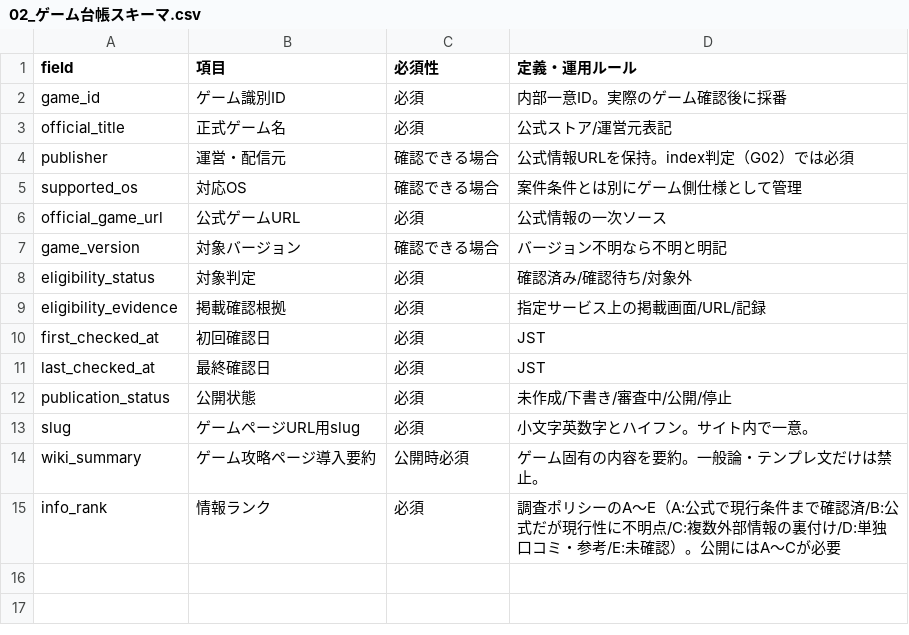
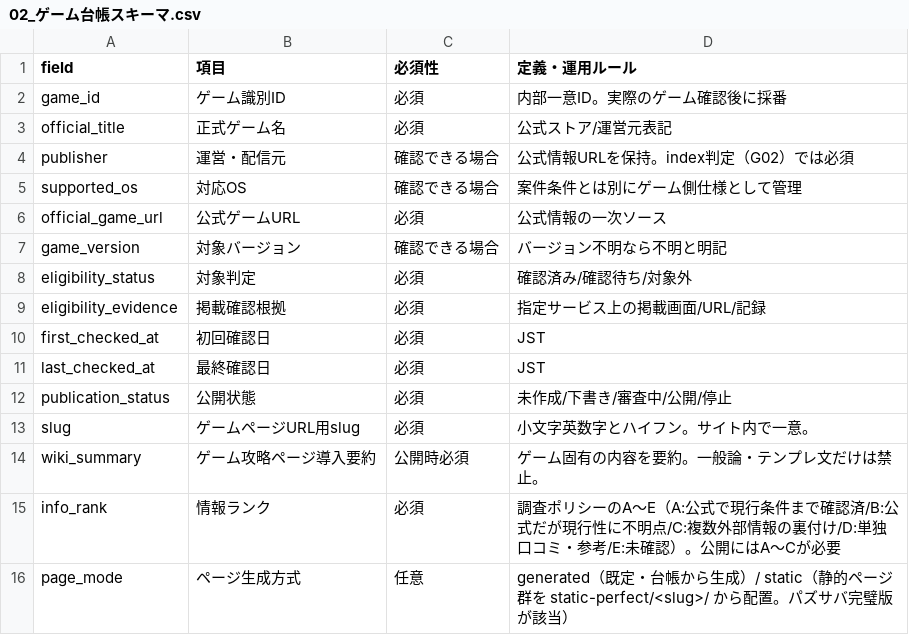
Before and after one commit to coolcoolcoolcool161-a11y/mea-game-poikatsu, a CSV file: schema/02_ゲーム台帳スキーマ.csv, drawn as a sheet; the diff names each change by its address in the sheet, - before the commit and + after, or states it on an @@ line.

```diff
--- a/schema/02_ゲーム台帳スキーマ.csv
+++ b/schema/02_ゲーム台帳スキーマ.csv
+row 16: page_mode | ページ生成方式 | 任意 | generated（既定・台帳から生成）/ static（静的ページ群を static-perfect/<slug>/ から配置。パズサバ完璧版が該当）
```
Also changed, not shown: schema/04_攻略情報台帳スキーマ.csv, 20 other files.
